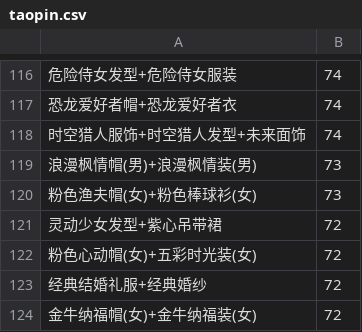
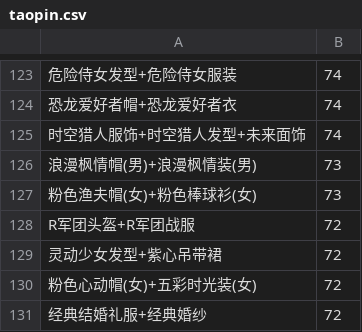
Before and after one commit to amimibear/KartRider, a CSV file: PinJian/taopin.csv, drawn as a sheet; only a part is shown, gaps mark what is left out; the shorter side is filled out with more unchanged rows; the diff covers the shown part only; the diff names each change by its address in the sheet, - before the commit and + after, or states it on an @@ line.

```diff
--- a/PinJian/taopin.csv
+++ b/PinJian/taopin.csv
+row 128: R军团头盔+R军团战服 | 72
```
Also changed, not shown: 9 added rows elsewhere in this file.
